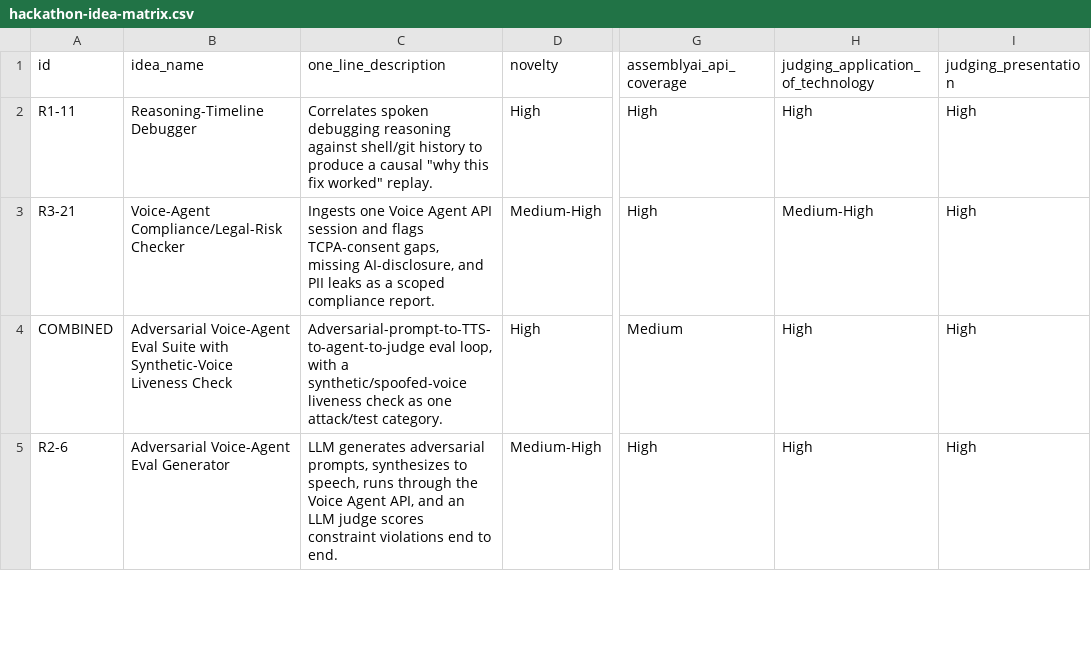
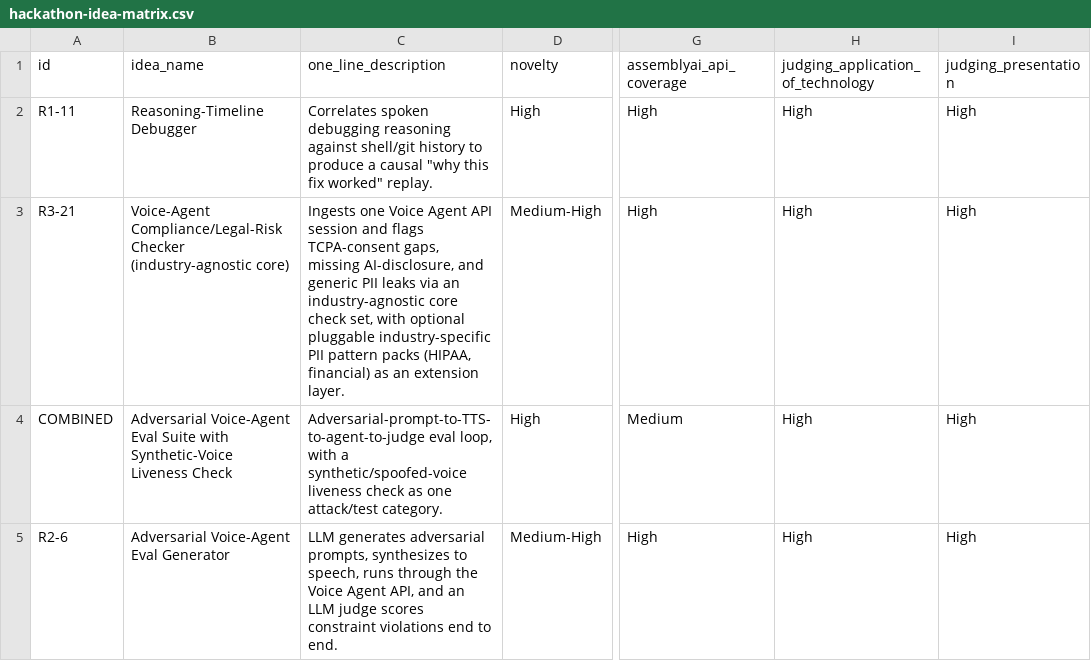
Before and after one commit to Aditya190600/2peepsfromAZ, a CSV file: docs/hackathon-idea-matrix.csv, drawn as a sheet; only a part is shown, gaps mark what is left out; the diff names each change by its address in the sheet, - before the commit and + after, or states it on an @@ line.

```diff
--- a/docs/hackathon-idea-matrix.csv
+++ b/docs/hackathon-idea-matrix.csv
-B3 (idea_name): …Compliance/Legal-Risk Checker
+B3 (idea_name): …Compliance/Legal-Risk Checker (industry-agnostic core)
-C3 (one_line_description): …AI-disclosure, and PII leaks as a scoped compliance report.
+C3 (one_line_description): …AI-disclosure, and generic PII leaks via an industry-agnostic core check set, with optional pluggable industry-specific PII pattern packs (HIPAA, financial) as an extension layer.
-H3: Medium-High
+H3: High
```
Also changed, not shown: 1 other file.
